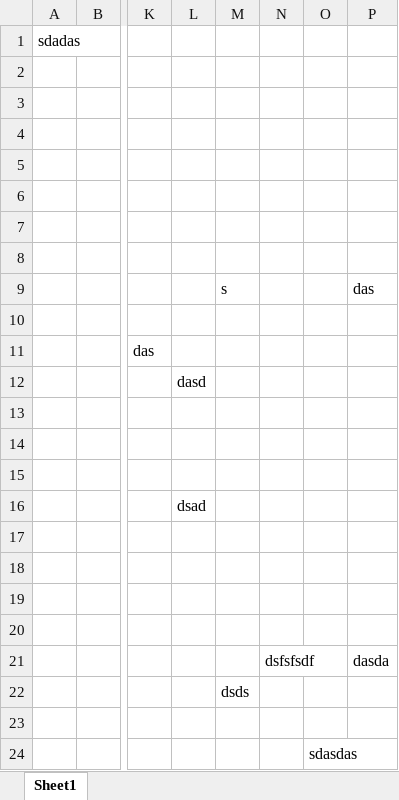
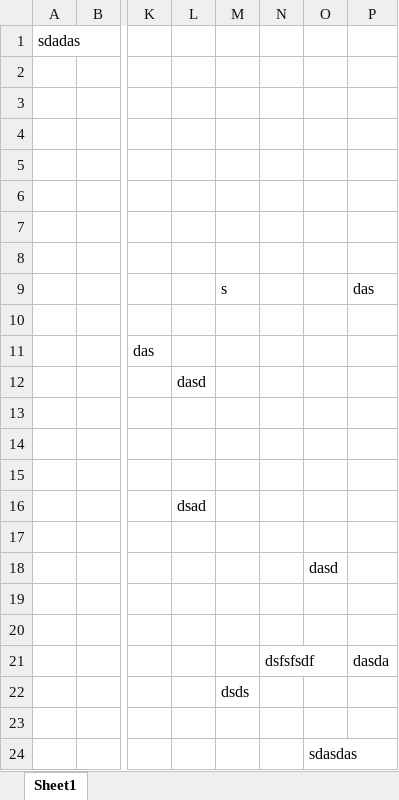
Before and after one commit to acebiscuits/nearzz, an Excel workbook: test4.xlsx, sheet Sheet1, drawn as a sheet; only a part is shown, gaps mark what is left out; values as stored, in another font and other column widths than the file's, no borders; the diff names each change by its address in the sheet, - before the commit and + after, or states it on an @@ line.

Commit message:
test

```diff
--- a/test4.xlsx (sheet Sheet1)
+++ b/test4.xlsx (sheet Sheet1)
-O18: (empty)
+O18: dasd
```
